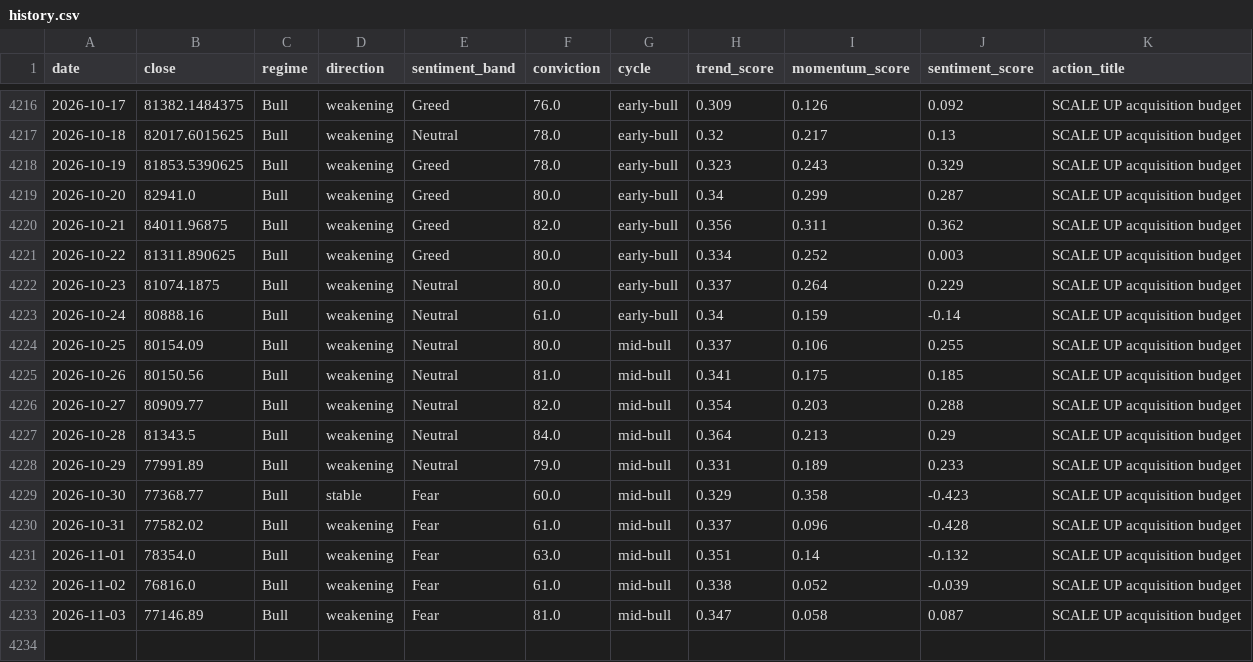
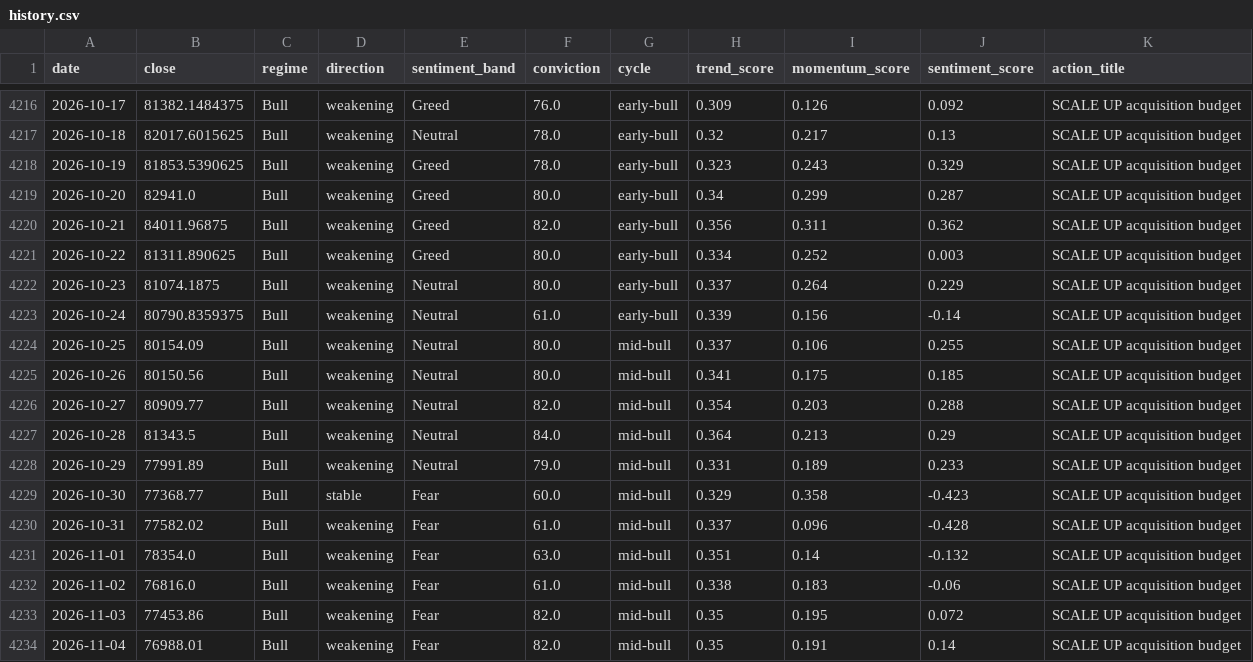
Before and after one commit to andrifa/crypto-market-state-dashboard, a CSV file: data/history.csv, drawn as a sheet; only a part is shown, gaps mark what is left out.

```diff
--- a/data/history.csv
+++ b/data/history.csv
@@ -4222,5 +4222,5 @@ date,close,regime,direction,sentiment_band,conviction,cycle,trend_score,momentum
 2026-10-23,81074.1875,Bull,weakening,Neutral,80.0,early-bull,0.337,0.264,0.229,SCALE UP acquisition budget
-2026-10-24,80888.16,Bull,weakening,Neutral,61.0,early-bull,0.34,0.159,-0.14,SCALE UP acquisition budget
+2026-10-24,80790.8359375,Bull,weakening,Neutral,61.0,early-bull,0.339,0.156,-0.14,SCALE UP acquisition budget
 2026-10-25,80154.09,Bull,weakening,Neutral,80.0,mid-bull,0.337,0.106,0.255,SCALE UP acquisition budget
-2026-10-26,80150.56,Bull,weakening,Neutral,81.0,mid-bull,0.341,0.175,0.185,SCALE UP acquisition budget
+2026-10-26,80150.56,Bull,weakening,Neutral,80.0,mid-bull,0.341,0.175,0.185,SCALE UP acquisition budget
 2026-10-27,80909.77,Bull,weakening,Neutral,82.0,mid-bull,0.354,0.203,0.288,SCALE UP acquisition budget
@@ -4231,3 +4231,4 @@ date,close,regime,direction,sentiment_band,conviction,cycle,trend_score,momentum
 2026-11-01,78354.0,Bull,weakening,Fear,63.0,mid-bull,0.351,0.14,-0.132,SCALE UP acquisition budget
-2026-11-02,76816.0,Bull,weakening,Fear,61.0,mid-bull,0.338,0.052,-0.039,SCALE UP acquisition budget
-2026-11-03,77146.89,Bull,weakening,Fear,81.0,mid-bull,0.347,0.058,0.087,SCALE UP acquisition budget
+2026-11-02,76816.0,Bull,weakening,Fear,61.0,mid-bull,0.338,0.183,-0.06,SCALE UP acquisition budget
+2026-11-03,77453.86,Bull,weakening,Fear,82.0,mid-bull,0.35,0.195,0.072,SCALE UP acquisition budget
+2026-11-04,76988.01,Bull,weakening,Fear,82.0,mid-bull,0.35,0.191,0.14,SCALE UP acquisition budget
```
Also changed, not shown: 5 other files.
